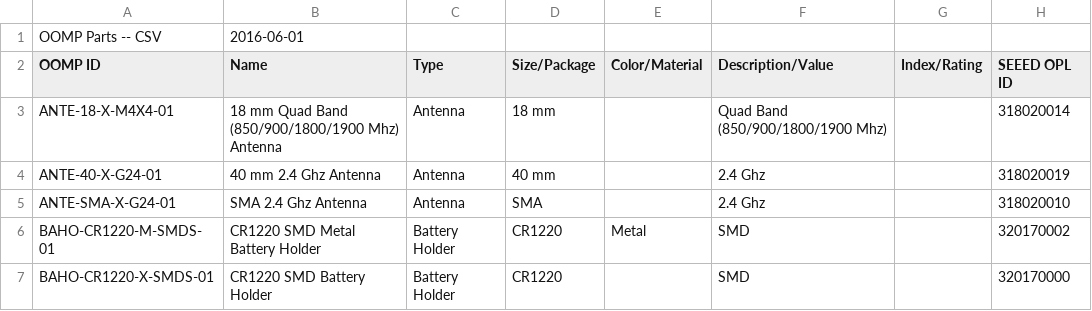
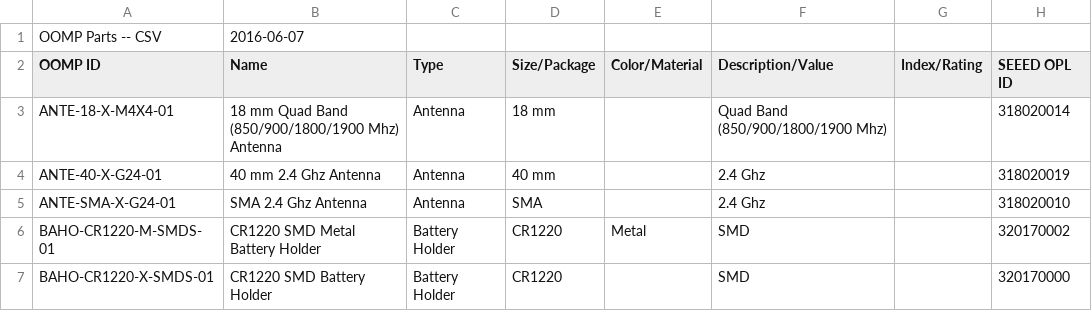
Before and after one commit to oomlout/OLD01-oomlout-OOMP, a CSV file: parts/allParts.csv, drawn as a sheet; only a part is shown; the diff names each change by its address in the sheet, - before the commit and + after, or states it on an @@ line.

```diff
--- a/parts/allParts.csv
+++ b/parts/allParts.csv
-B1 (Name): 2016-06-01
+B1 (Name): 2016-06-07
```
Also changed, not shown: 32 other files.
